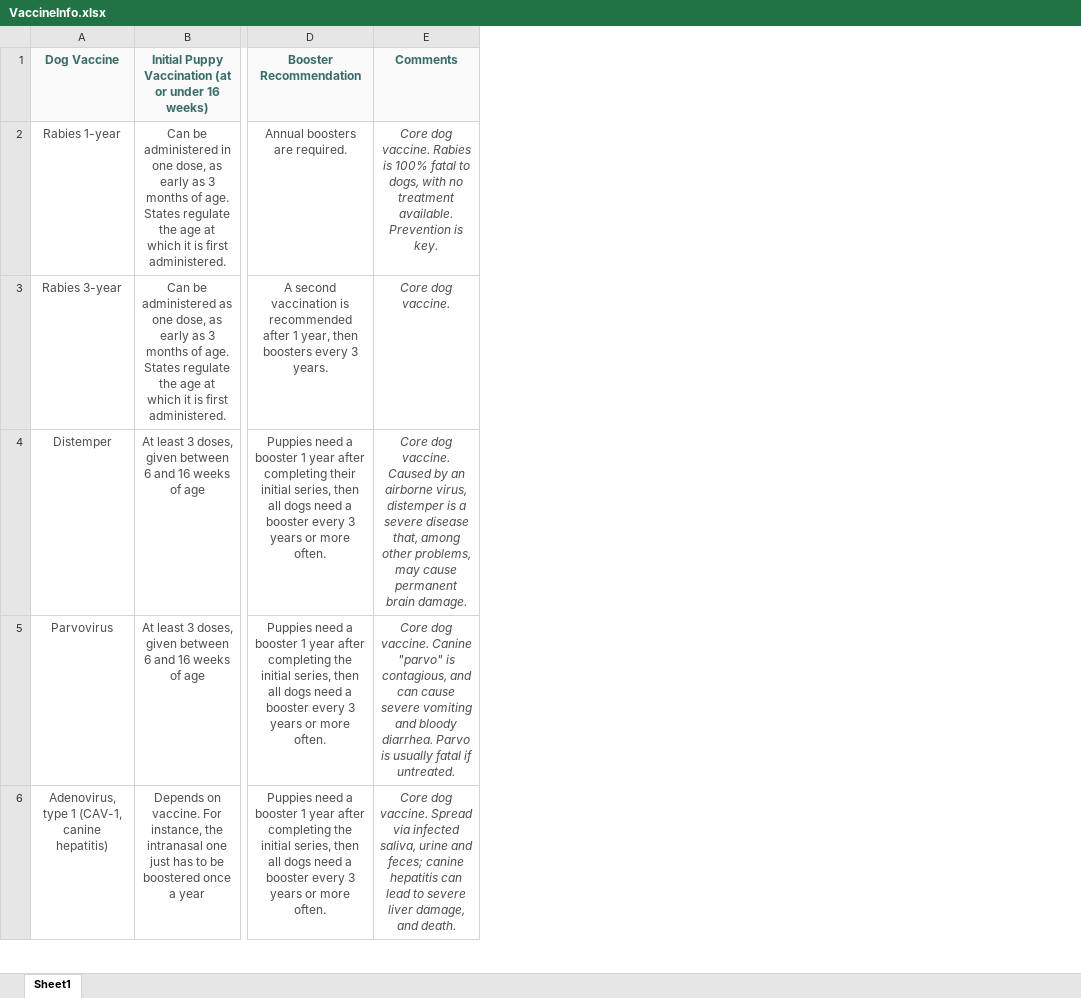
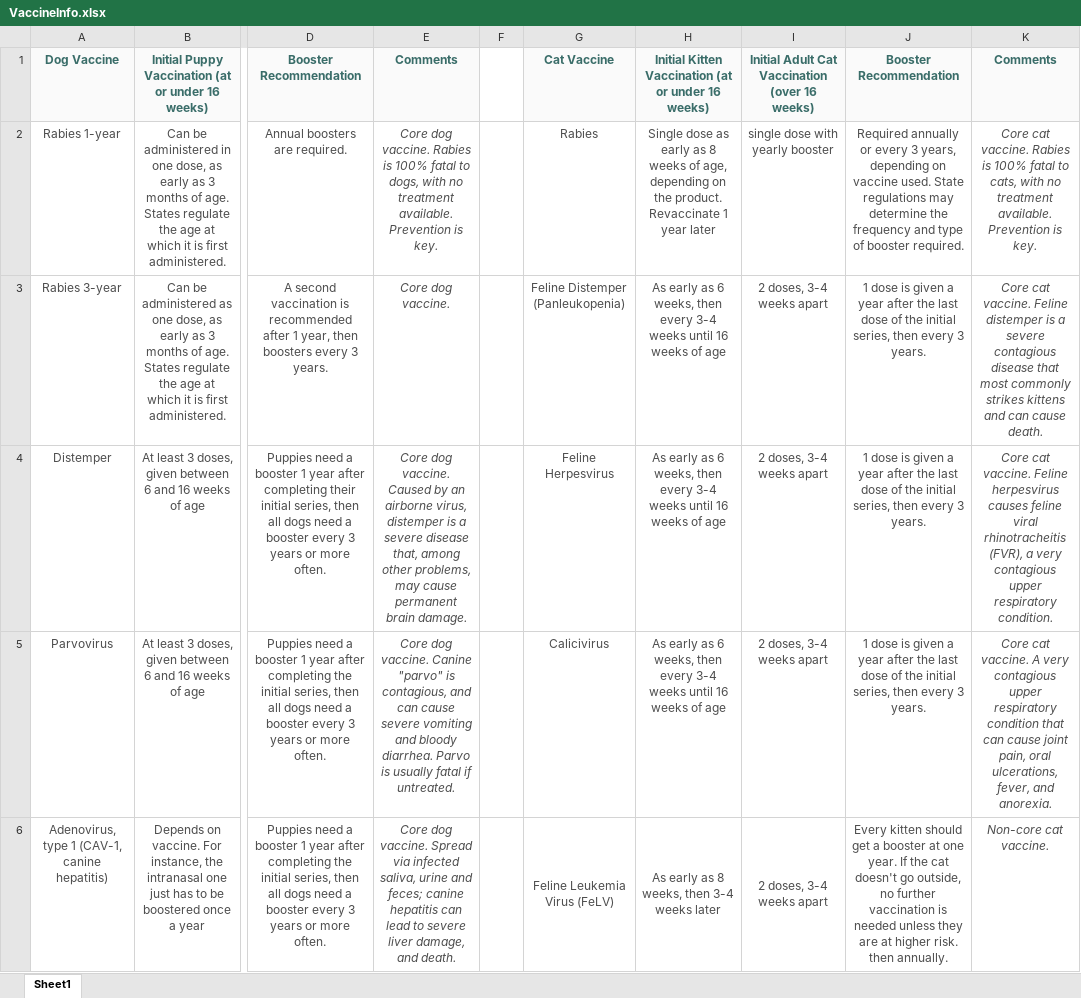
Before and after one commit to hungry5656/HackDavis2022, an Excel workbook: backend/Data/VaccineInfo.xlsx, sheet Sheet1, drawn as a sheet; only a part is shown, gaps mark what is left out; values as stored, in another font and other column widths than the file's, no borders; the diff names each change by its address in the sheet, - before the commit and + after, or states it on an @@ line.

Commit message:
update xlsx

```diff
--- a/backend/Data/VaccineInfo.xlsx (sheet Sheet1)
+++ b/backend/Data/VaccineInfo.xlsx (sheet Sheet1)
+column F, empty
+column G, rows 1-6: Cat Vaccine | Rabies | Feline Distemper (Panleukopenia) | Feline Herpesvirus | Calicivirus | Feline Leukemia Virus (FeLV)
+column H, rows 1-6: Initial Kitten Vaccination (at or under 16 weeks) | Single dose as early as 8 weeks of age, depending on the product. Revaccinate 1 year later | As early as 6 weeks, then every 3-4 weeks until 16 weeks of age | As early as 6 weeks, then every 3-4 weeks until 16 weeks of age | As early as 6 weeks, then every 3-4 weeks until 16 weeks of age | As early as 8 weeks, then 3-4 weeks later
+column I, rows 1-6: Initial Adult Cat Vaccination (over 16 weeks) | single dose with yearly booster | 2 doses, 3-4 weeks apart | 2 doses, 3-4 weeks apart | 2 doses, 3-4 weeks apart | 2 doses, 3-4 weeks apart
+column J, rows 1-6: Booster Recommendation | Required annually or every 3 years, depending on vaccine used. State regulations may determine the frequency and type of booster required. | 1 dose is given a year after the last dose of the initial series, then every 3 years. | 1 dose is given a year after the last dose of the initial series, then every 3 years. | 1 dose is given a year after the last dose of the initial series, then every 3 years. | Every kitten should get a booster at one year. If the cat doesn't go outside, no further vaccination is needed unless they are at higher risk. then annually.
+column K, rows 1-6: Comments | Core cat vaccine. Rabies is 100% fatal to cats, with no treatment available. Prevention is key. | Core cat vaccine. Feline distemper is a severe contagious disease that most commonly strikes kittens and can cause death. | Core cat vaccine. Feline herpesvirus causes feline viral rhinotracheitis (FVR), a very contagious upper respiratory condition. | Core cat vaccine. A very contagious upper respiratory condition that can cause joint pain, oral ulcerations, fever, and anorexia. | Non-core cat vaccine.
```
